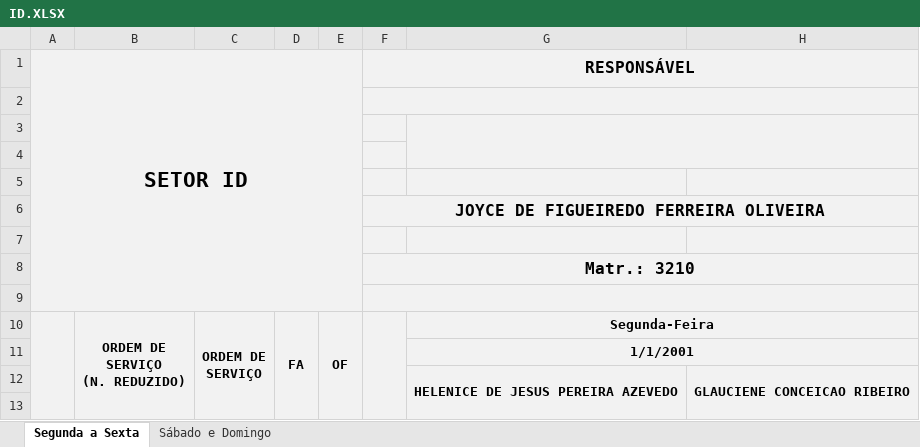
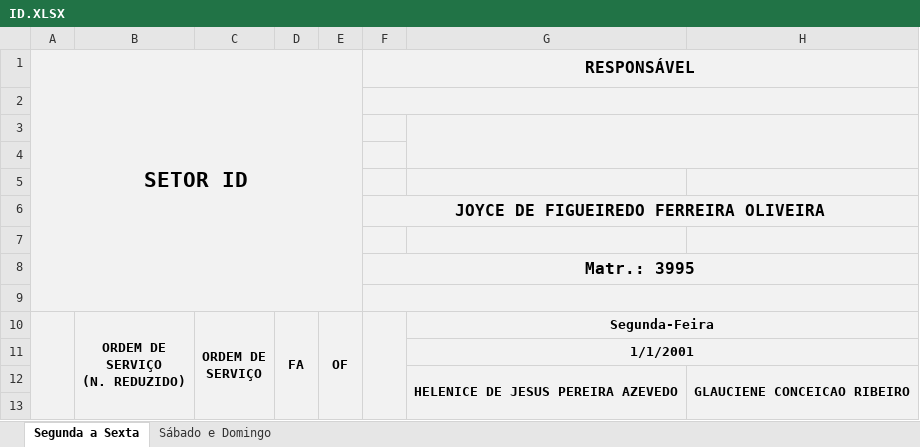
Before and after one commit to flipbit03/sisaprop, an Excel workbook: outputs/autoaprop.xlsx/autoapropxlsx/ID.XLSX, sheet Segunda a Sexta, drawn as a sheet; only a part is shown; values as stored, in another font and other column widths than the file's, no borders; the diff names each change by its address in the sheet, - before the commit and + after, or states it on an @@ line.

```diff
--- a/outputs/autoaprop.xlsx/autoapropxlsx/ID.XLSX (sheet Segunda a Sexta)
+++ b/outputs/autoaprop.xlsx/autoapropxlsx/ID.XLSX (sheet Segunda a Sexta)
-F8 (RESPONSÁVEL): Matr.: 3210
+F8 (RESPONSÁVEL): Matr.: 3995
```
Also changed, not shown: sheet Sábado e Domingo, maps/autoaprop.xlsx, outputs/autoaprop.xlsx/autoapropxlsx/I.XLSX, 2 other files.
